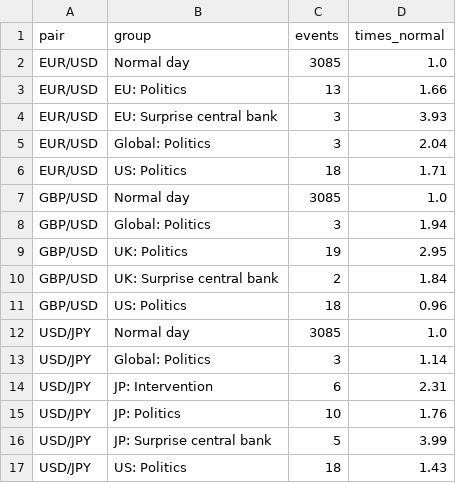
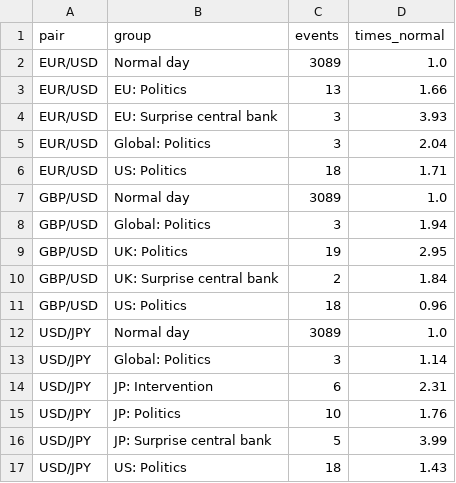
Before and after one commit to Isaac00096/Stock-Scanner, a CSV file: data/events/fx_wild.csv, drawn as a sheet.

```diff
--- a/data/events/fx_wild.csv
+++ b/data/events/fx_wild.csv
@@ -1,3 +1,3 @@
 pair,group,events,times_normal
-EUR/USD,Normal day,3085,1.0
+EUR/USD,Normal day,3089,1.0
 EUR/USD,EU: Politics,13,1.66
@@ -6,3 +6,3 @@ EUR/USD,Global: Politics,3,2.04
 EUR/USD,US: Politics,18,1.71
-GBP/USD,Normal day,3085,1.0
+GBP/USD,Normal day,3089,1.0
 GBP/USD,Global: Politics,3,1.94
@@ -11,3 +11,3 @@ GBP/USD,UK: Surprise central bank,2,1.84
 GBP/USD,US: Politics,18,0.96
-USD/JPY,Normal day,3085,1.0
+USD/JPY,Normal day,3089,1.0
 USD/JPY,Global: Politics,3,1.14
```
Also changed, not shown: data/events/fx_events.csv, data/events/minors_wild.csv, 3 other files.
